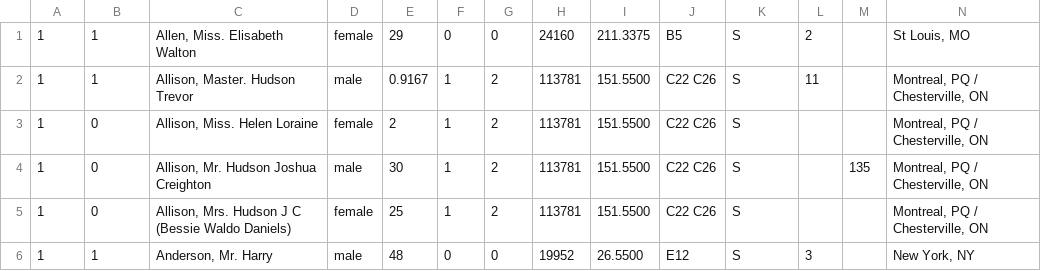
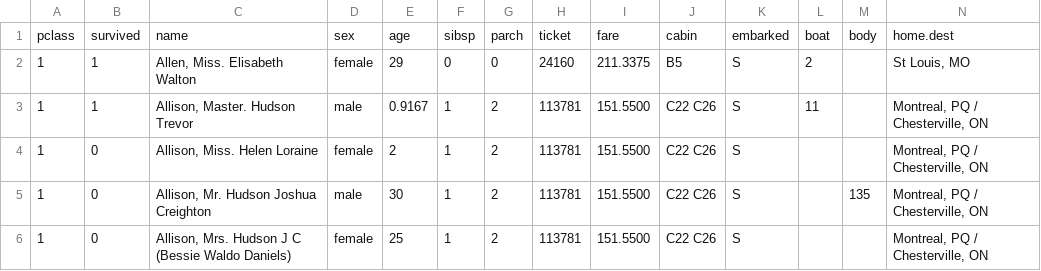
Before and after one commit to Aayush-Joshi-01/Python, a CSV file: Week-9/05 July/Prods/Assignment/Project_Titanic_Analysis/Titanic_CSV/titanic3.csv (was Week-9/05 July/Prods/Assignment/Project-Titanic-Analysis/Titanic-CSV/titanic3.csv), drawn as a sheet; only a part is shown; the shorter side is filled out with more unchanged rows; the diff names each change by its address in the sheet, - before the commit and + after, or states it on an @@ line.

```diff
--- a/Week-9/05 July/Prods/Assignment/Project-Titanic-Analysis/Titanic-CSV/titanic3.csv
+++ b/Week-9/05 July/Prods/Assignment/Project_Titanic_Analysis/Titanic_CSV/titanic3.csv
+row 1: pclass | survived | name | sex | age | sibsp | parch | ticket | fare | cabin | embarked | boat | body | home.dest
```
Also changed, not shown: 22 other files.
